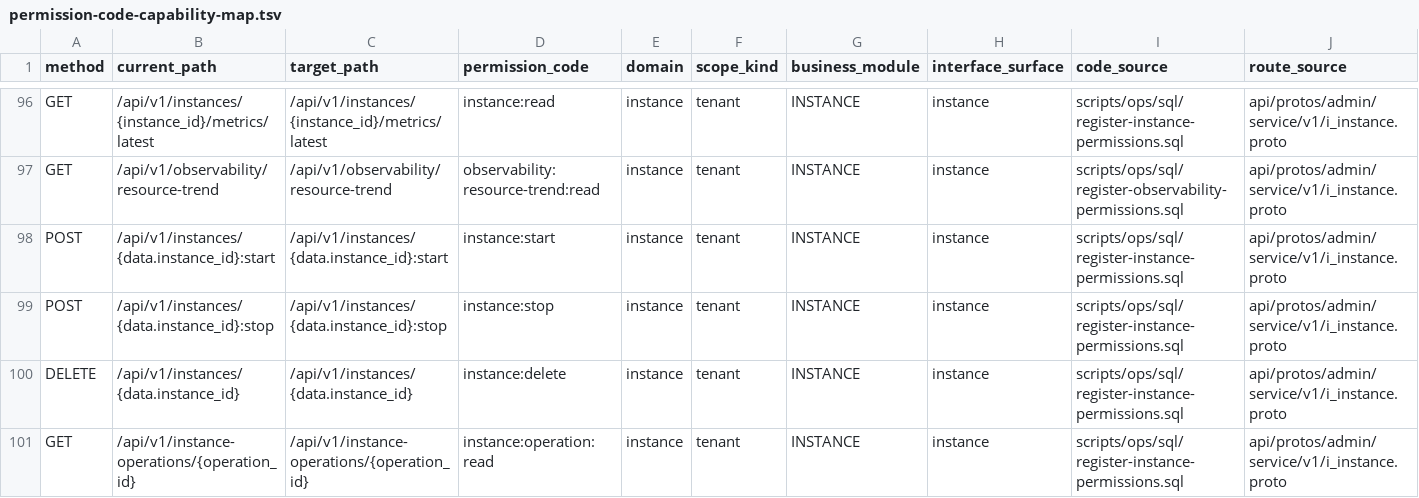
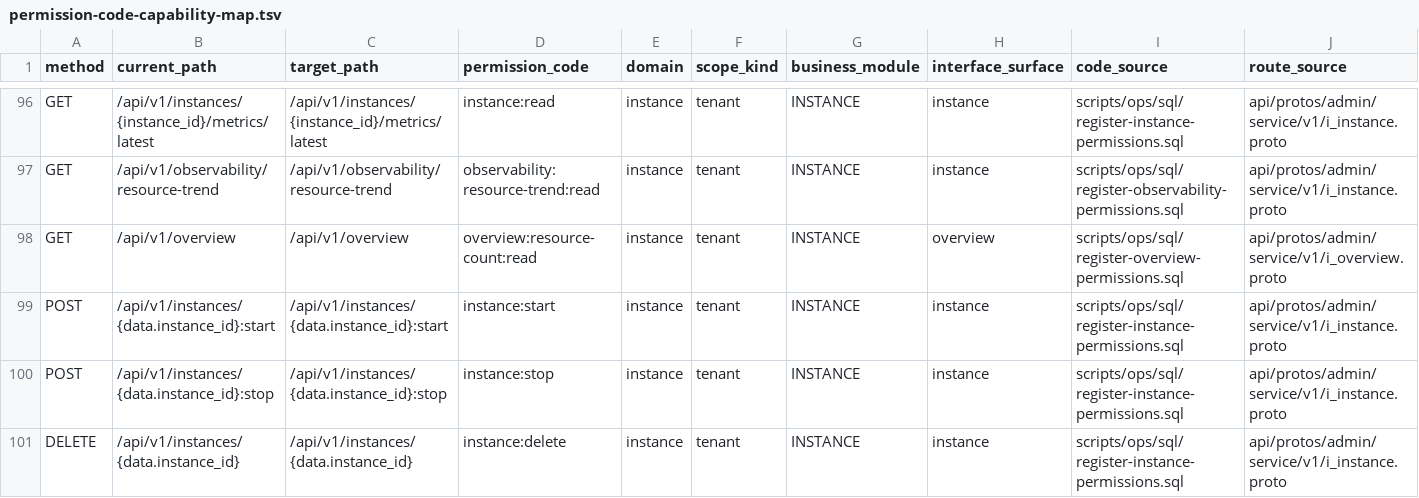
Before and after one commit to java559/ani-governance, a TSV file: docs/contracts/permission-code-capability-map.tsv, drawn as a sheet; only a part is shown, gaps mark what is left out; the shorter side is filled out with more unchanged rows; rows hold the shown columns only; the diff names each change by its address in the sheet, - before the commit and + after, or states it on an @@ line.

Commit message:
feat(observability): 新增首页资源统计卡片接口并放开查询窗口未来时间
- 新增 GET /api/v1/overview（OverviewService，挂 INSTANCE），四源并行聚合并按数据源部分成功降级
- 实例 pending 折叠为异常、推理剔除软删并按 phase 映射、知识库恒 0，计数统一输出 JSON number
- 登记权限码 overview:resource-count:read、API 目录、角色继承授予与接口集成登记
- 实例指标与首页趋势放开 end 晚于当前时间的校验，24h 跨度与 3000 点上限保持不变

```diff
--- a/docs/contracts/permission-code-capability-map.tsv
+++ b/docs/contracts/permission-code-capability-map.tsv
+row 98: GET | /api/v1/overview | /api/v1/overview | overview:resource-count:read | instance | tenant | INSTANCE | overview | scripts/ops/sql/register-overview-permissions.sql | api/protos/admin/service/v1/i_overview.proto
```
Also changed, not shown: 23 other files.
